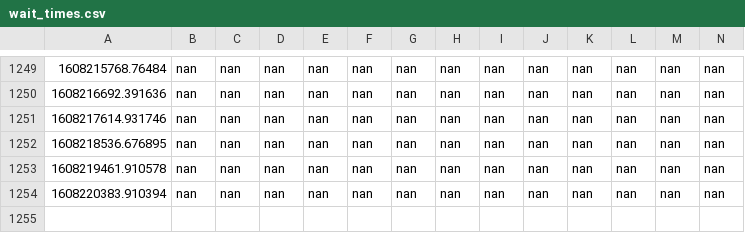
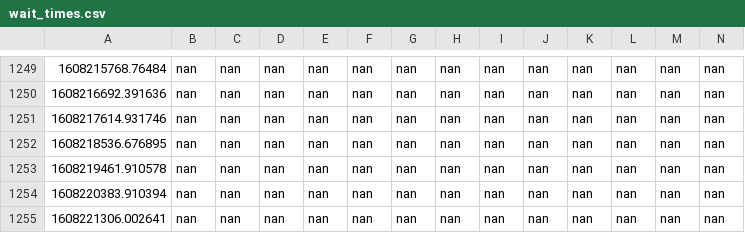
Before and after one commit to juliennelachance/CoVID_Wait_Times_NYC, a CSV file: wait_times.csv, drawn as a sheet; only a part is shown, gaps mark what is left out; rows hold the shown columns only; the diff names each change by its address in the sheet, - before the commit and + after, or states it on an @@ line.

```diff
--- a/wait_times.csv
+++ b/wait_times.csv
+row 1255: 1608221306.002641 | nan | nan | nan | nan | nan | nan | nan | nan | nan | nan | nan | nan | nan
```
Also changed, not shown: 2 other files.
